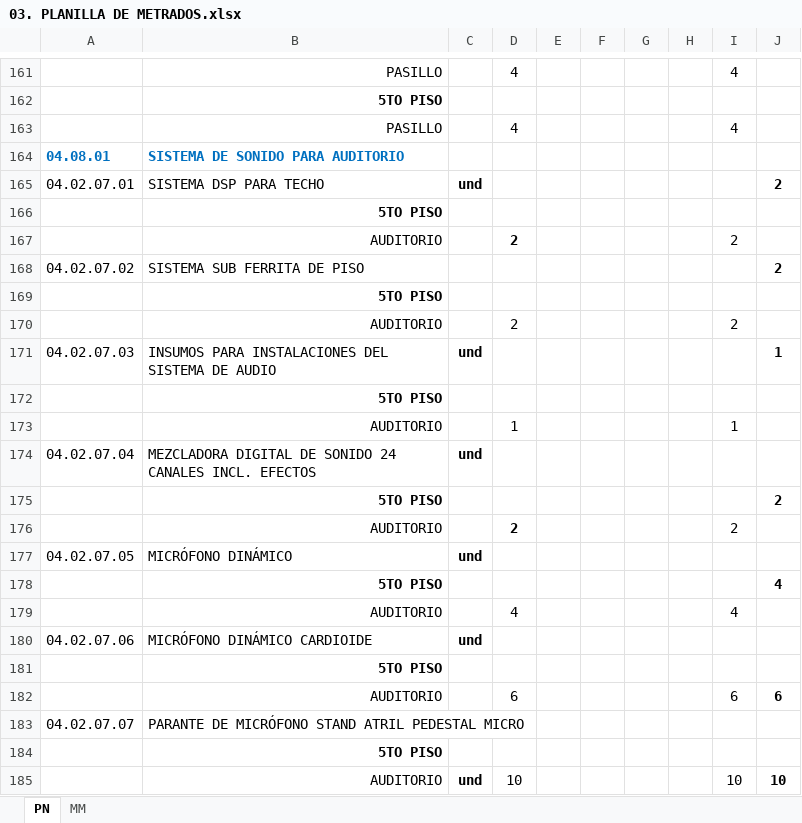
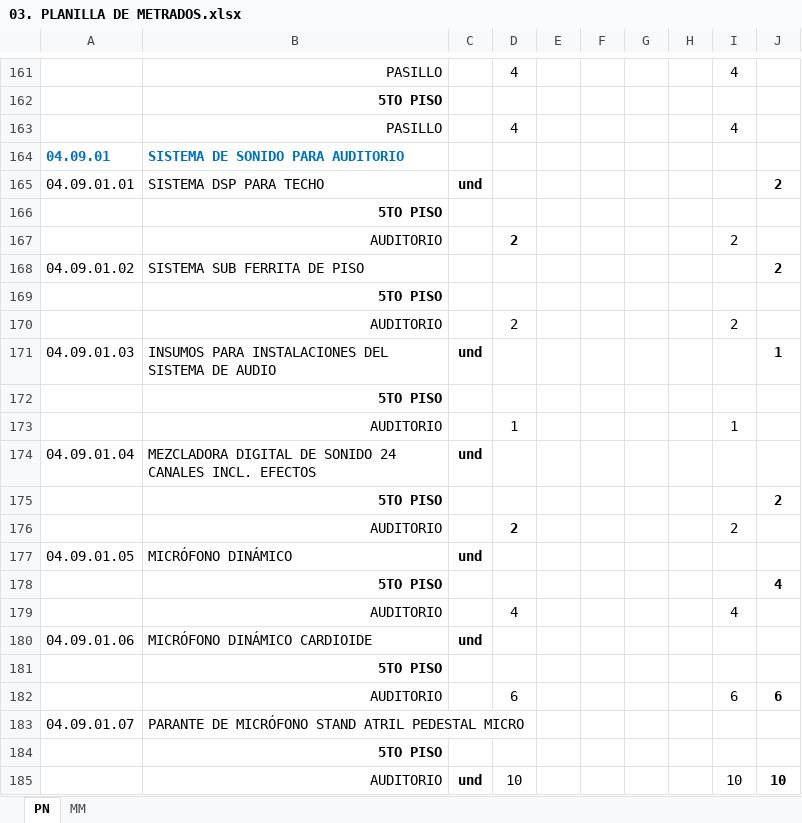
Before and after one commit to mrlivano/TIC-PALACIO, an Excel workbook: AMPLIACION 05 TIC/03. METRADOS TIC/03. PLANILLA DE METRADOS.xlsx, sheet PN, drawn as a sheet; only a part is shown, gaps mark what is left out; values as stored, in another font and other column widths than the file's, no borders; the diff names each change by its address in the sheet, - before the commit and + after, or states it on an @@ line.

```diff
--- a/AMPLIACION 05 TIC/03. METRADOS TIC/03. PLANILLA DE METRADOS.xlsx (sheet PN)
+++ b/AMPLIACION 05 TIC/03. METRADOS TIC/03. PLANILLA DE METRADOS.xlsx (sheet PN)
-A164: 04.08.01
+A164: 04.09.01
-A165: 04.02.07.01
+A165: 04.09.01.01
-A168: 04.02.07.02
+A168: 04.09.01.02
-A171: 04.02.07.03
+A171: 04.09.01.03
-A174: 04.02.07.04
+A174: 04.09.01.04
-A177: 04.02.07.05
+A177: 04.09.01.05
-A180: 04.02.07.06
+A180: 04.09.01.06
-A183: 04.02.07.07
+A183: 04.09.01.07
```
